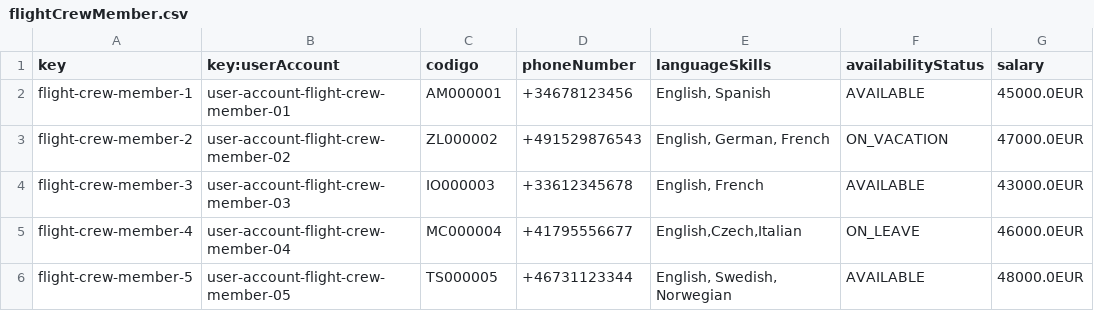
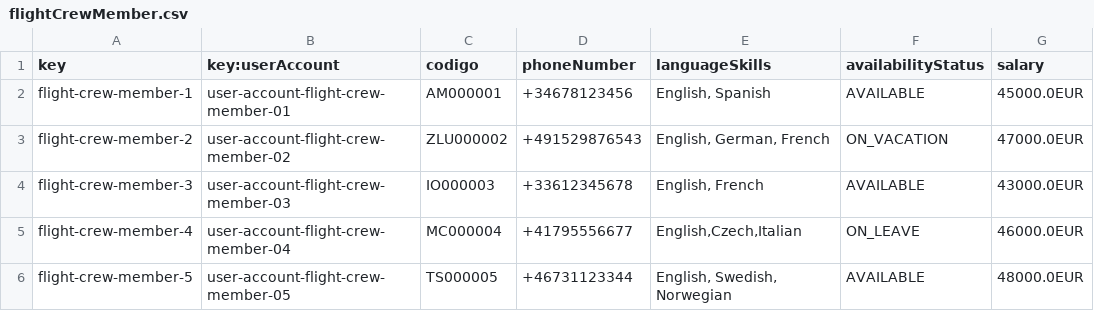
Before and after one commit to DP2-C1-027/AirNav-Logistics-C3, a CSV file: src/main/resources/WEB-INF/data/sample/flightCrewMember.csv, drawn as a sheet; only a part is shown; the diff names each change by its address in the sheet, - before the commit and + after, or states it on an @@ line.

```diff
--- a/src/main/resources/WEB-INF/data/sample/flightCrewMember.csv
+++ b/src/main/resources/WEB-INF/data/sample/flightCrewMember.csv
-C3 (codigo): ZL000002
+C3 (codigo): ZLU000002
```
Also changed, not shown: src/main/resources/WEB-INF/data/sample/activityLog.csv, src/main/resources/WEB-INF/data/sample/flightAssignment.csv, 32 other files.
